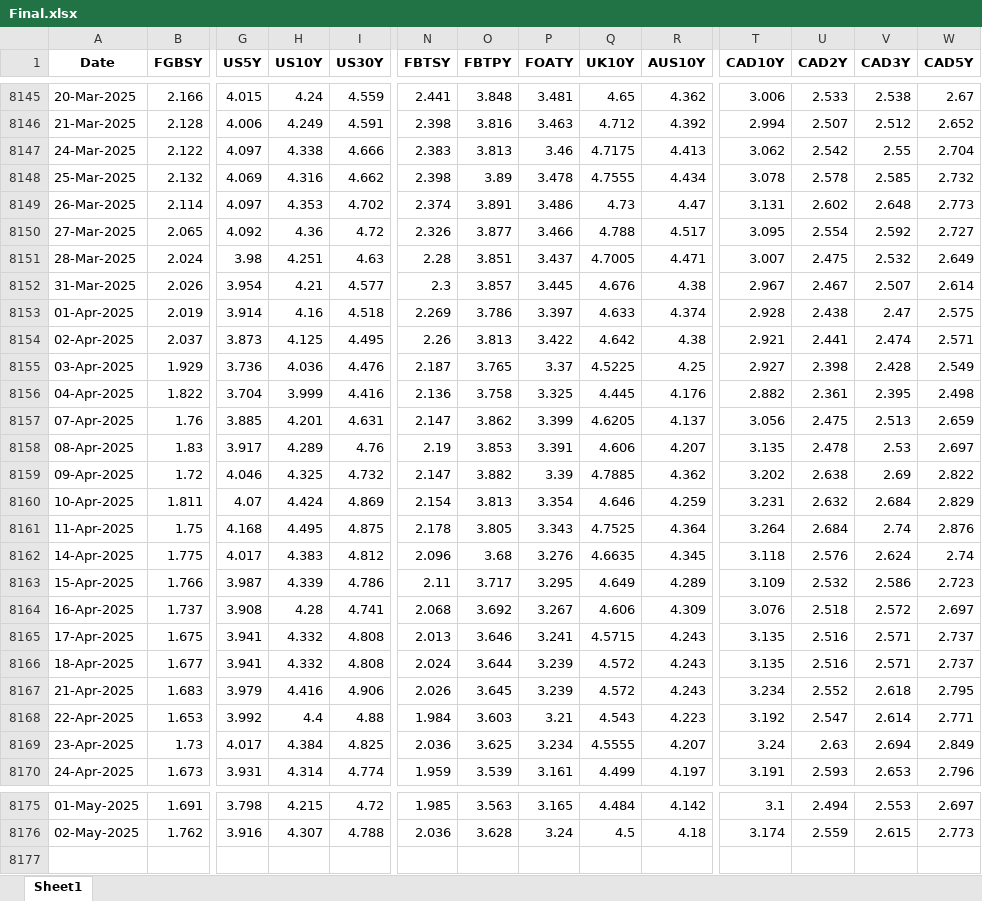
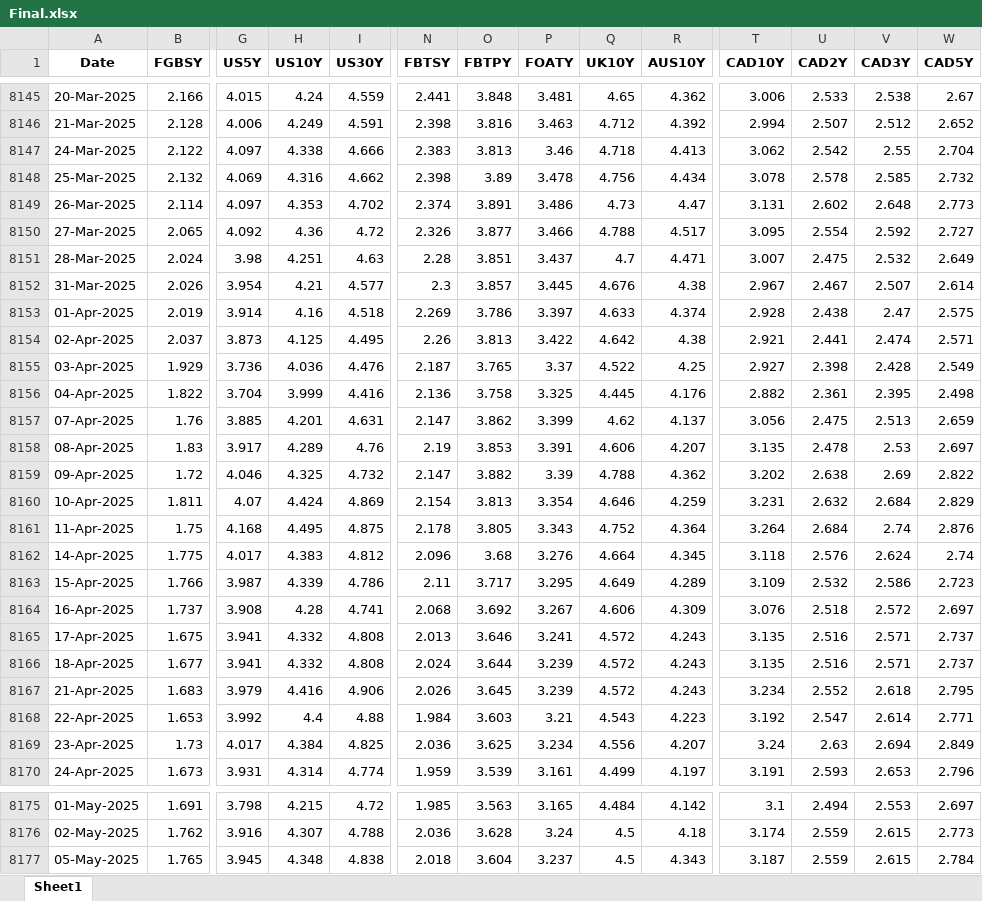
Before and after one commit to thakkarchintan/bond-analytics, an Excel workbook: Final.xlsx, sheet Sheet1, drawn as a sheet; only a part is shown, gaps mark what is left out; values as stored, in another font and other column widths than the file's, no borders; rows hold the shown columns only; the diff names each change by its address in the sheet, - before the commit and + after, or states it on an @@ line.

Commit message:
Excel data updated for date 06-05-2025

```diff
--- a/Final.xlsx (sheet Sheet1)
+++ b/Final.xlsx (sheet Sheet1)
-Q8147 (UK10Y): 4.7175
+Q8147 (UK10Y): 4.718
-Q8148 (UK10Y): 4.7555
+Q8148 (UK10Y): 4.756
-Q8151 (UK10Y): 4.7005
+Q8151 (UK10Y): 4.7
-Q8155 (UK10Y): 4.5225
+Q8155 (UK10Y): 4.522
-Q8157 (UK10Y): 4.6205
+Q8157 (UK10Y): 4.62
-Q8159 (UK10Y): 4.7885
+Q8159 (UK10Y): 4.788
-Q8161 (UK10Y): 4.7525
+Q8161 (UK10Y): 4.752
-Q8162 (UK10Y): 4.6635
+Q8162 (UK10Y): 4.664
-Q8165 (UK10Y): 4.5715
+Q8165 (UK10Y): 4.572
-Q8169 (UK10Y): 4.5555
+Q8169 (UK10Y): 4.556
+row 8177: 05-May-2025 | 1.765 | 3.945 | 4.348 | 4.838 | 2.018 | 3.604 | 3.237 | 4.5 | 4.343 | 3.187 | 2.559 | 2.615 | 2.784
```
